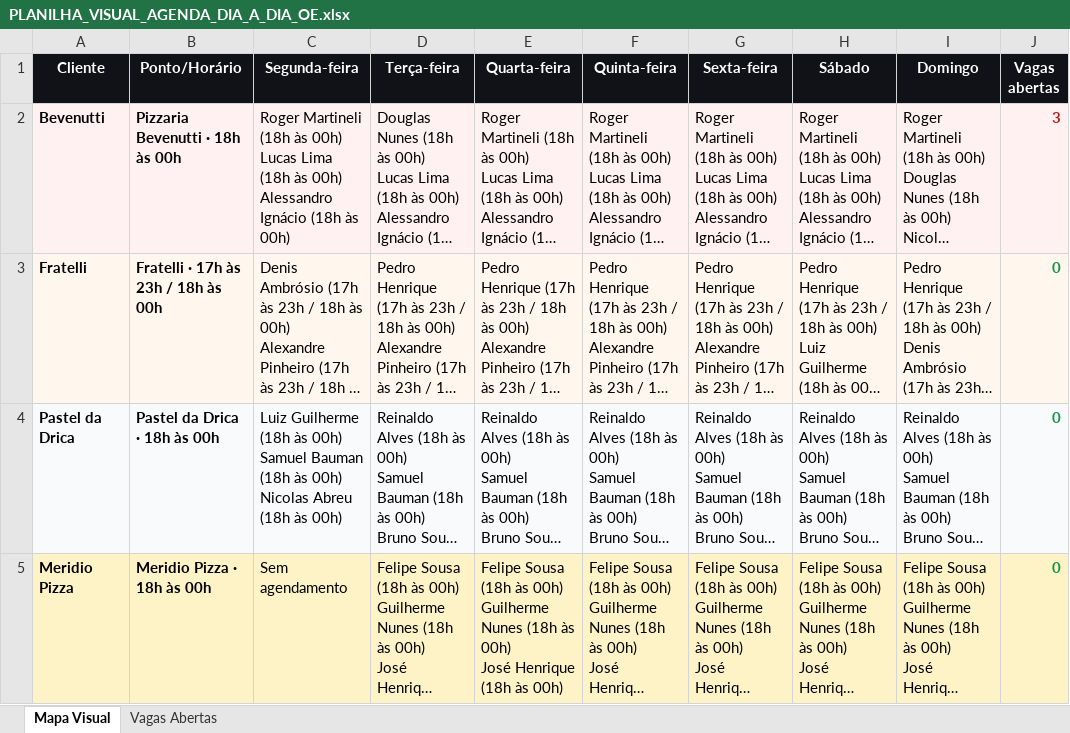
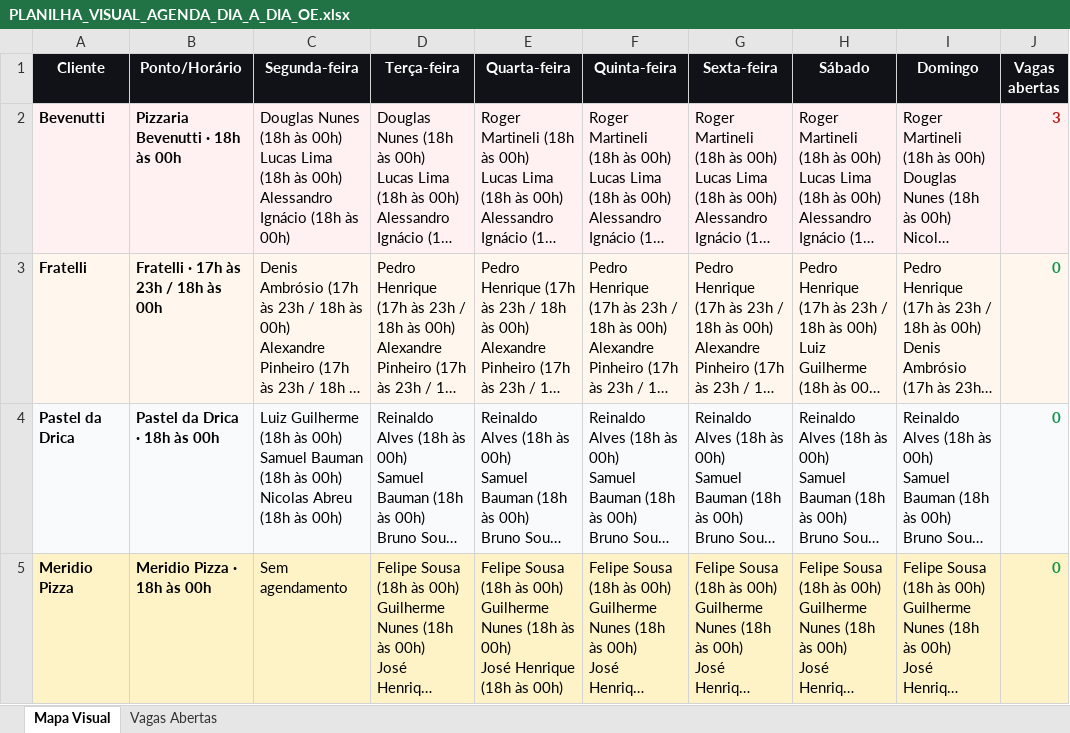
Before and after one commit to osascoexpressentregadores/agendaosascoexpress, an Excel workbook: 03_PLANILHAS_CONTROLE/PLANILHA_VISUAL_AGENDA_DIA_A_DIA_OE.xlsx, sheet Mapa Visual, drawn as a sheet; only a part is shown; long unchanged cells end in …; values as stored, in another font and other column widths than the file's, no borders; the diff names each change by its address in the sheet, - before the commit and + after, or states it on an @@ line.

```diff
--- a/03_PLANILHAS_CONTROLE/PLANILHA_VISUAL_AGENDA_DIA_A_DIA_OE.xlsx (sheet Mapa Visual)
+++ b/03_PLANILHAS_CONTROLE/PLANILHA_VISUAL_AGENDA_DIA_A_DIA_OE.xlsx (sheet Mapa Visual)
-C2 (Segunda-feira): Roger Martineli (18h às…
+C2 (Segunda-feira): Douglas Nunes (18h às…
```
Also changed, not shown: 03_PLANILHAS_CONTROLE/PLANILHA_MESTRA_AGENDA_RESERVADA_OE.xlsx, 3 other files.
